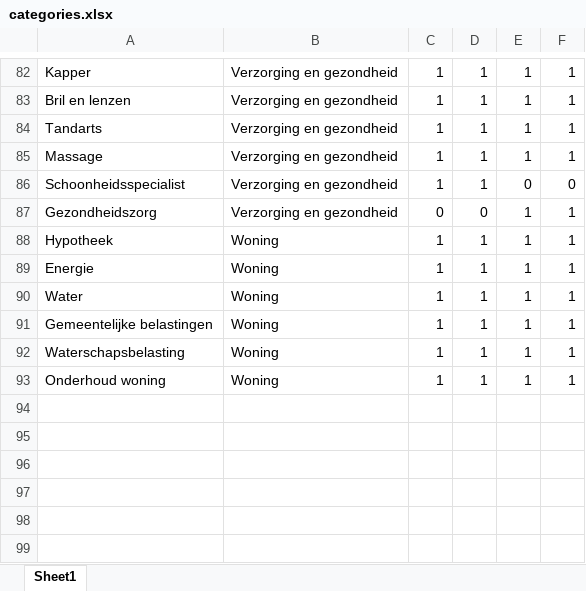
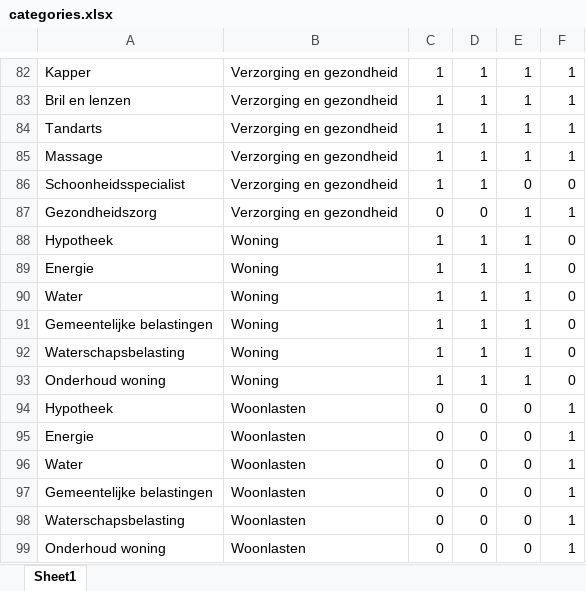
Before and after one commit to RobsonKanu/huishoudboekje, an Excel workbook: data/categories.xlsx, sheet Sheet1, drawn as a sheet; only a part is shown, gaps mark what is left out; values as stored, in another font and other column widths than the file's, no borders; the diff names each change by its address in the sheet, - before the commit and + after, or states it on an @@ line.

```diff
--- a/data/categories.xlsx (sheet Sheet1)
+++ b/data/categories.xlsx (sheet Sheet1)
-F88:F93: 1
+F88:F93: 0
+row 94: Hypotheek | Woonlasten | 0 | 0 | 0 | 1
+row 95: Energie | Woonlasten | 0 | 0 | 0 | 1
+row 96: Water | Woonlasten | 0 | 0 | 0 | 1
+row 97: Gemeentelijke belastingen | Woonlasten | 0 | 0 | 0 | 1
+row 98: Waterschapsbelasting | Woonlasten | 0 | 0 | 0 | 1
+row 99: Onderhoud woning | Woonlasten | 0 | 0 | 0 | 1
```
Also changed, not shown: data/processed/transactions.xlsx, data/processed/transactions_old.xlsx, 5 other files.
